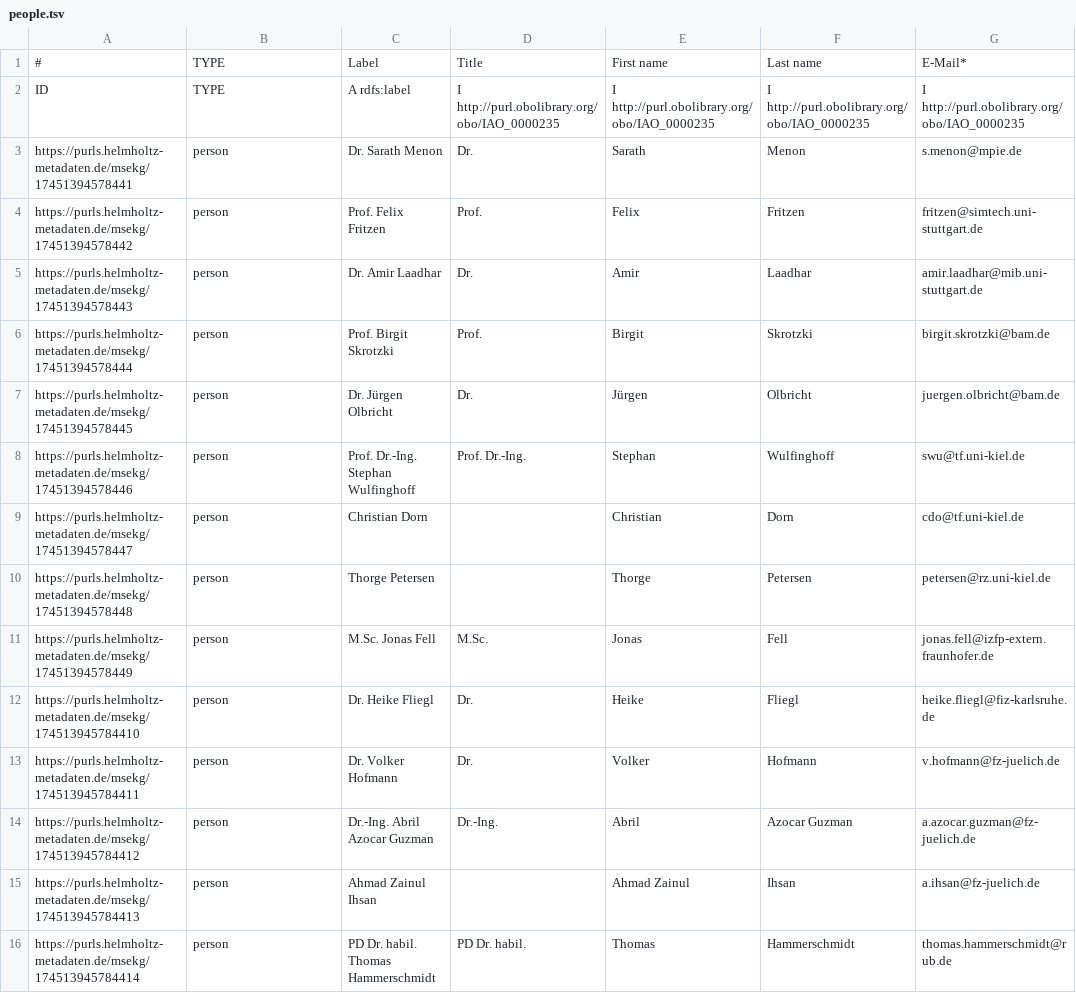
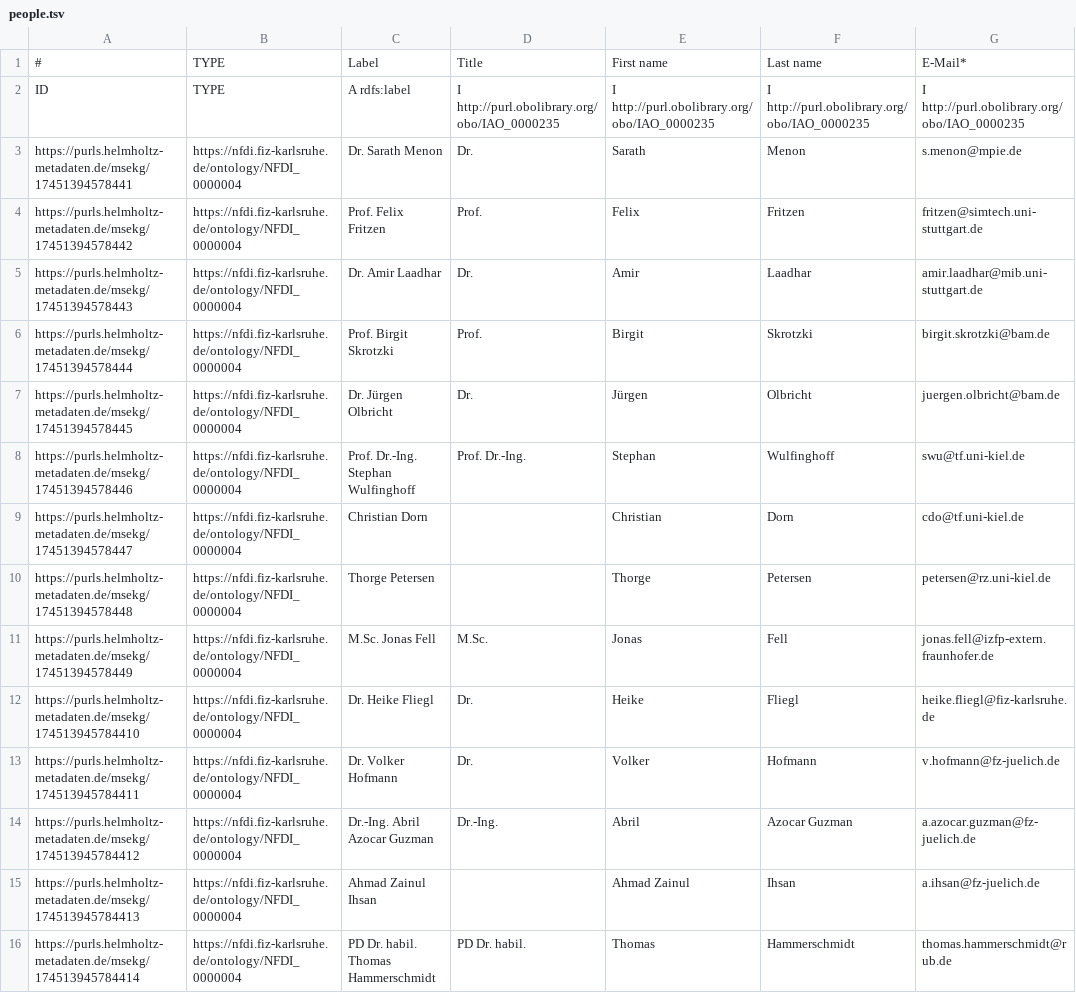
Before and after one commit to ISE-FIZKarlsruhe/matwerk, a TSV file: data/components/people.tsv, drawn as a sheet; only a part is shown; the diff covers the shown part only; the diff names each change by its address in the sheet, - before the commit and + after, or states it on an @@ line.

```diff
--- a/data/components/people.tsv
+++ b/data/components/people.tsv
-B3:B16: person
+B3:B16: https://nfdi.fiz-karlsruhe.de/ontology/NFDI_0000004
```
Also changed, not shown: 45 edited cells elsewhere in this file, data/components/dataportal.tsv, data/components/organization.tsv, 37 other files.
